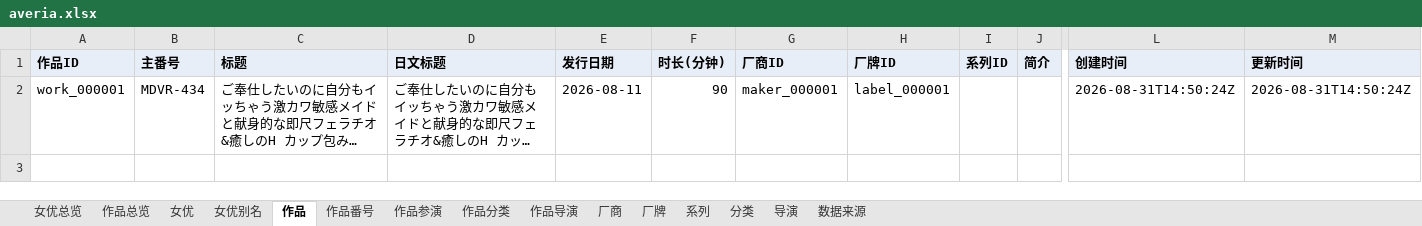
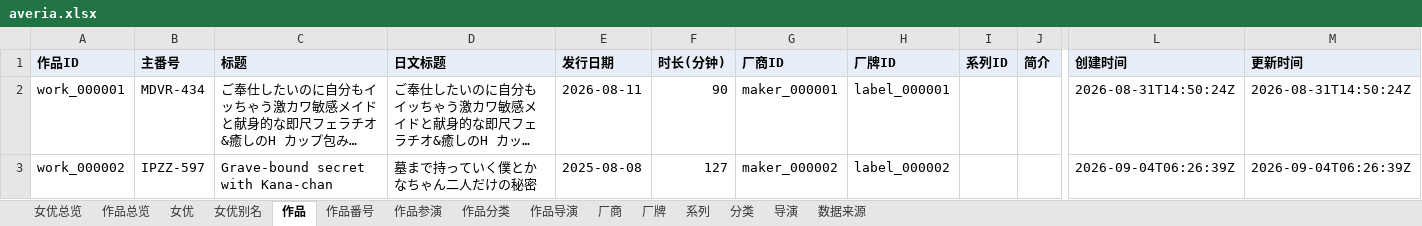
Before and after one commit to MagicBude/Averia, an Excel workbook: exports/xlsx/averia.xlsx, sheet 作品, drawn as a sheet; only a part is shown, gaps mark what is left out; long unchanged cells end in …; values as stored, in another font and other column widths than the file's, no borders; rows hold the shown columns only; the diff names each change by its address in the sheet, - before the commit and + after, or states it on an @@ line.

Commit message:
chore(data): 应用 IPZZ-597 并登记日文别名（Phase 3 验证数据）
用于验证 V0.8 Phase 3 的跨源去重能力，同时是首批非 MOODYZ 正式数据。

- 应用批次 p3-demo-ipzz597（javinfo-fanza 英文源）：新增作品 IPZZ-597、女優
  actress_000002 桃乃木かな（name_en=Kana Momonogi）、maker_000002 Idea Pocket、
  label_000002 Dish、genre_000007 Slender，共 11 个数据集 +23 行。
- 经 resolve:link 登记 3 条日文别名（ea_000001..000003）：アイデアポケット → maker_000002、
  ティッシュ → label_000002、スレンダー → genre_000007。

验证结论：登记别名前，日文源导入会新建 maker_000003 / label_000003 / genre_000008
三个重复实体；登记后同一导入文件精确命中既有 ID，零新增。

回滚方式：git revert 本提交，或 git checkout <本提交前> -- data/ exports/

```diff
--- a/exports/xlsx/averia.xlsx (sheet 作品)
+++ b/exports/xlsx/averia.xlsx (sheet 作品)
+row 3: work_000002 | IPZZ-597 | Grave-bound secret with Kana-chan | 墓まで持っていく僕とかなちゃん二人だけの秘密 | 2025-08-08 | 127 | maker_000002 | label_000002 |  |  | 2026-09-04T06:26:39Z | 2026-09-04T06:26:39Z
```
Also changed, not shown: sheet 数据来源, sheet 作品总览, sheet 作品番号, sheet 女优, sheet 厂牌, sheet 女优总览, 4 more sheets, 23 other files.
